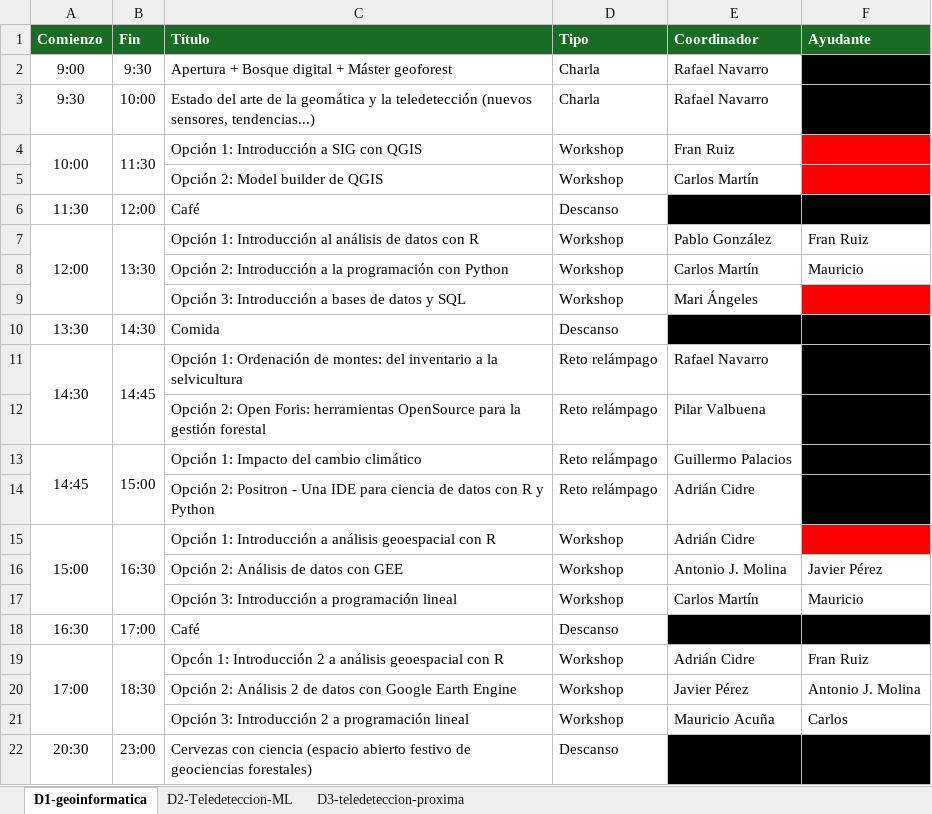
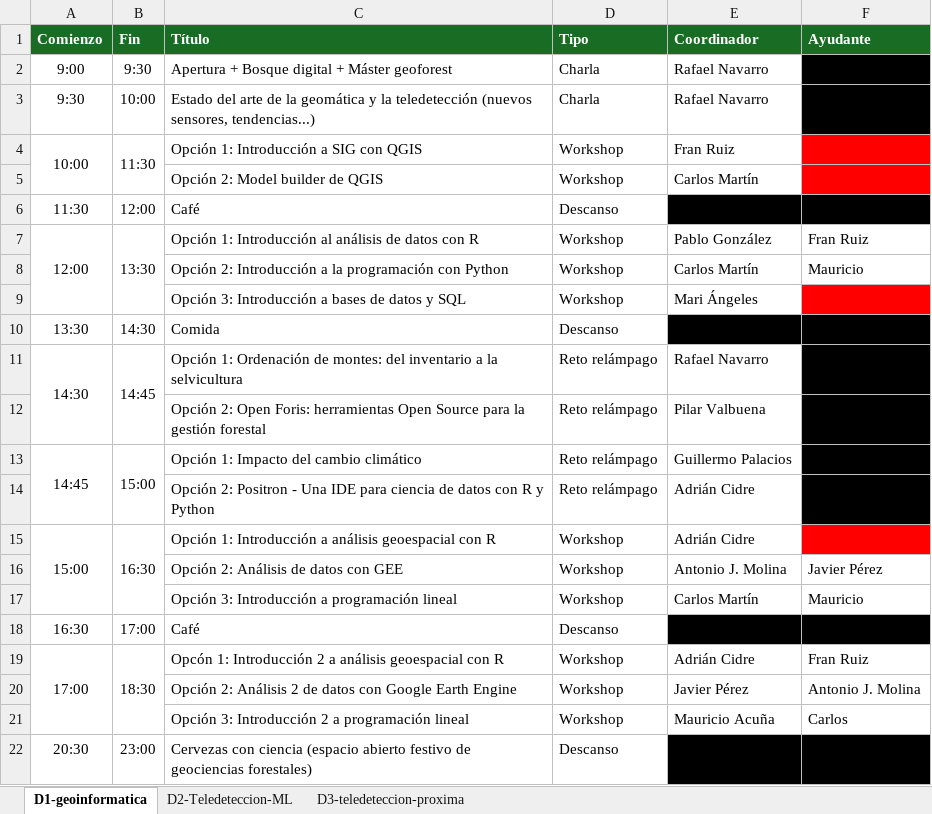
Before and after one commit to Cidree/BD-sschool-2025-web, an Excel workbook: 00_assets/data/BD-jornadas-202506.xlsx, sheet D1-geoinformatica, drawn as a sheet; values as stored, in another font and other column widths than the file's, no borders; the diff names each change by its address in the sheet, - before the commit and + after, or states it on an @@ line.

```diff
--- a/00_assets/data/BD-jornadas-202506.xlsx (sheet D1-geoinformatica)
+++ b/00_assets/data/BD-jornadas-202506.xlsx (sheet D1-geoinformatica)
-C12 (Título): …Foris: herramientas OpenSource para la…
+C12 (Título): …Foris: herramientas Open Source para la…
```
Also changed, not shown: sheet D2-Teledeteccion-ML, 3 other files.
